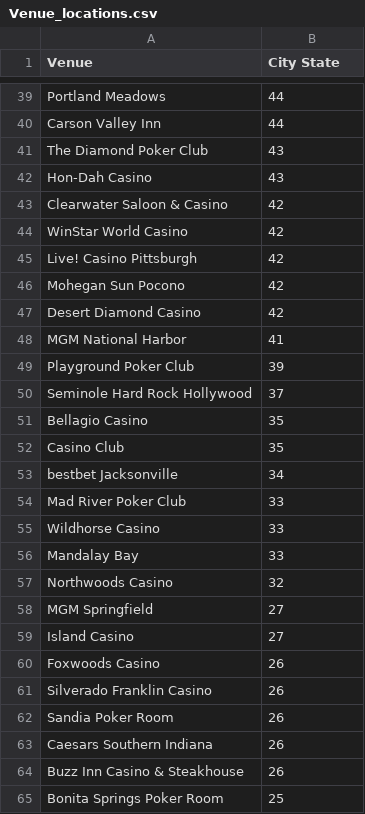
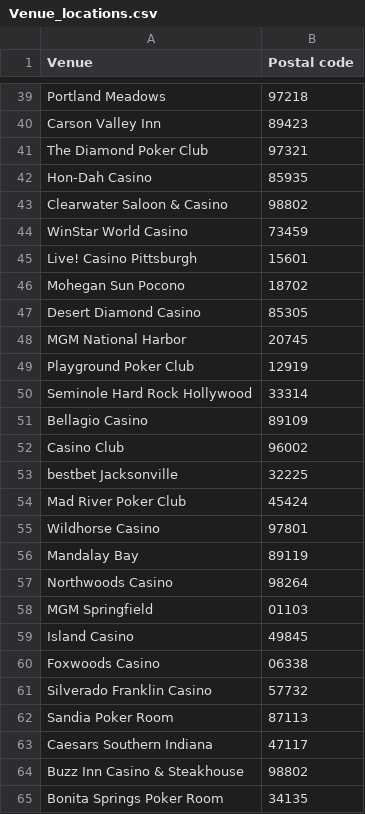
Before and after one commit to ARGiovannini/DevCC_Capstone, a CSV file: Venue_locations.csv, drawn as a sheet; only a part is shown, gaps mark what is left out; the diff covers the shown part only; the diff names each change by its address in the sheet, - before the commit and + after, or states it on an @@ line.

Commit message:
Manually added all Venue postal codes, merged Venue locations and old df to contain all data.

```diff
--- a/Venue_locations.csv
+++ b/Venue_locations.csv
-B1: City State
+B1: Postal code
-B39 (Postal code): 44
+B39 (Postal code): 97218
-B40 (Postal code): 44
+B40 (Postal code): 89423
-B41 (Postal code): 43
+B41 (Postal code): 97321
-B42 (Postal code): 43
+B42 (Postal code): 85935
-B43 (Postal code): 42
+B43 (Postal code): 98802
-B44 (Postal code): 42
+B44 (Postal code): 73459
-B45 (Postal code): 42
+B45 (Postal code): 15601
-B46 (Postal code): 42
+B46 (Postal code): 18702
-B47 (Postal code): 42
+B47 (Postal code): 85305
-B48 (Postal code): 41
+B48 (Postal code): 20745
-B49 (Postal code): 39
+B49 (Postal code): 12919
-B50 (Postal code): 37
+B50 (Postal code): 33314
-B51 (Postal code): 35
+B51 (Postal code): 89109
-B52 (Postal code): 35
+B52 (Postal code): 96002
-B53 (Postal code): 34
+B53 (Postal code): 32225
-B54 (Postal code): 33
+B54 (Postal code): 45424
-B55 (Postal code): 33
+B55 (Postal code): 97801
-B56 (Postal code): 33
+B56 (Postal code): 89119
-B57 (Postal code): 32
+B57 (Postal code): 98264
-B58 (Postal code): 27
+B58 (Postal code): 01103
-B59 (Postal code): 27
+B59 (Postal code): 49845
-B60 (Postal code): 26
+B60 (Postal code): 06338
-B61 (Postal code): 26
+B61 (Postal code): 57732
-B62 (Postal code): 26
+B62 (Postal code): 87113
-B63 (Postal code): 26
+B63 (Postal code): 47117
-B64 (Postal code): 26
+B64 (Postal code): 98802
-B65 (Postal code): 25
+B65 (Postal code): 34135
```
Also changed, not shown: 159 edited cells elsewhere in this file, 2 other files.
